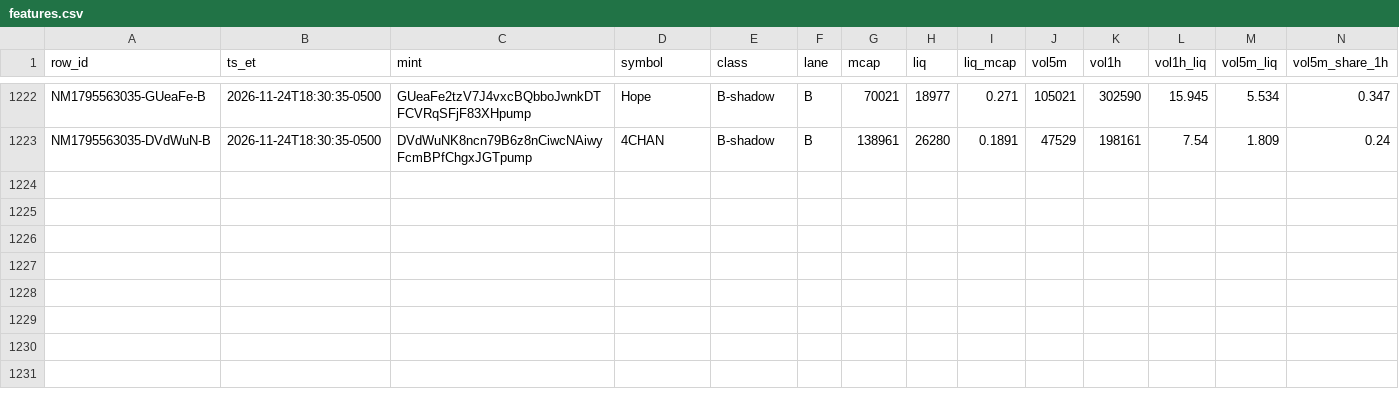
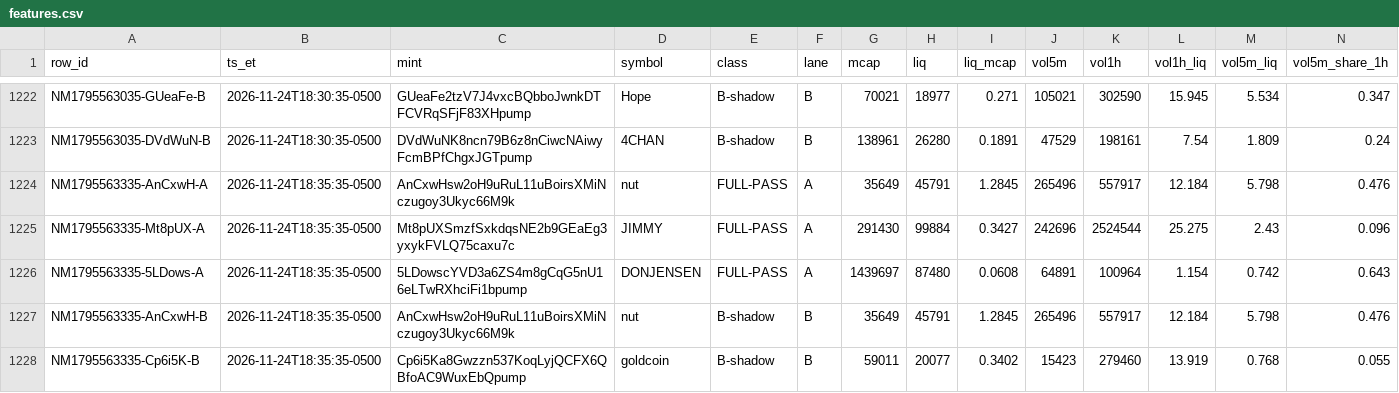
Before and after one commit to franco0882/TradingMemecoins, a CSV file: ledger/learning/features.csv, drawn as a sheet; only a part is shown, gaps mark what is left out; rows hold the shown columns only; the diff names each change by its address in the sheet, - before the commit and + after, or states it on an @@ line.

```diff
--- a/ledger/learning/features.csv
+++ b/ledger/learning/features.csv
+row 1224: NM1795563335-AnCxwH-A | 2026-11-24T18:35:35-0500 | AnCxwHsw2oH9uRuL11uBoirsXMiNczugoy3Ukyc66M9k | nut | FULL-PASS | A | 35649 | 45791 | 1.2845 | 265496 | 557917 | 12.184 | 5.798 | 0.476
+row 1225: NM1795563335-Mt8pUX-A | 2026-11-24T18:35:35-0500 | Mt8pUXSmzfSxkdqsNE2b9GEaEg3yxykFVLQ75caxu7c | JIMMY | FULL-PASS | A | 291430 | 99884 | 0.3427 | 242696 | 2524544 | 25.275 | 2.43 | 0.096
+row 1226: NM1795563335-5LDows-A | 2026-11-24T18:35:35-0500 | 5LDowscYVD3a6ZS4m8gCqG5nU16eLTwRXhciFi1bpump | DONJENSEN | FULL-PASS | A | 1439697 | 87480 | 0.0608 | 64891 | 100964 | 1.154 | 0.742 | 0.643
+row 1227: NM1795563335-AnCxwH-B | 2026-11-24T18:35:35-0500 | AnCxwHsw2oH9uRuL11uBoirsXMiNczugoy3Ukyc66M9k | nut | B-shadow | B | 35649 | 45791 | 1.2845 | 265496 | 557917 | 12.184 | 5.798 | 0.476
+row 1228: NM1795563335-Cp6i5K-B | 2026-11-24T18:35:35-0500 | Cp6i5Ka8Gwzzn537KoqLyjQCFX6QBfoAC9WuxEbQpump | goldcoin | B-shadow | B | 59011 | 20077 | 0.3402 | 15423 | 279460 | 13.919 | 0.768 | 0.055
```
Also changed, not shown: ledger/learning/exits.csv, ledger/learning/trades.csv, 9 other files.
